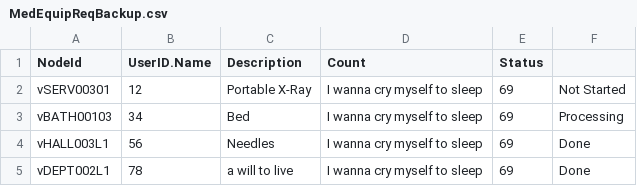
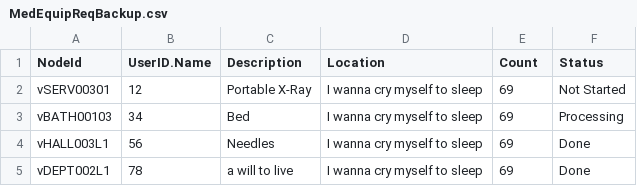
Before and after one commit to Tdonnelly20/Hospital-Application, a CSV file: src/main/resources/edu/wpi/veganvampires/MedEquipReqBackup.csv, drawn as a sheet.

```diff
--- a/src/main/resources/edu/wpi/veganvampires/MedEquipReqBackup.csv
+++ b/src/main/resources/edu/wpi/veganvampires/MedEquipReqBackup.csv
@@ -1,2 +1,2 @@
-NodeId,UserID.Name,Description,Count,Status
+NodeId,UserID.Name,Description,Location,Count,Status
 vSERV00301,12,Portable X-Ray,I wanna cry myself to sleep,69,Not Started
```
Also changed, not shown: src/main/resources/edu/wpi/veganvampires/LocationsBackup.csv, 52 other files.
